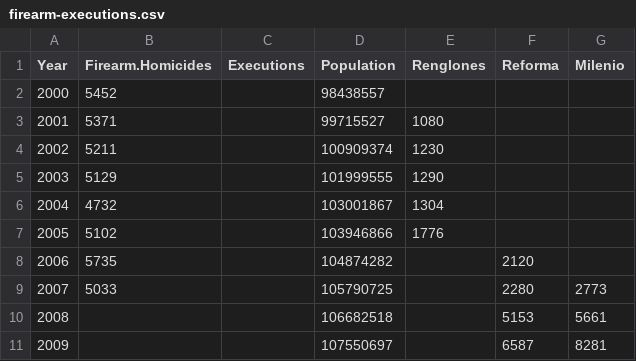
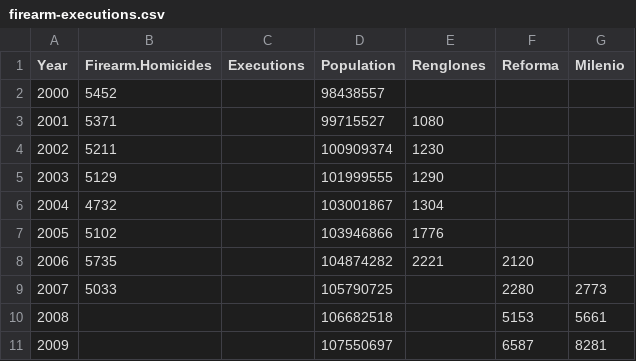
Before and after one commit to diegovalle/Homicide-MX-Drug-War, a CSV file: guns-executions/data/firearm-executions.csv, drawn as a sheet.

Commit message:
data from the pgr for 2006 averaged with Reforma

```diff
--- a/guns-executions/data/firearm-executions.csv
+++ b/guns-executions/data/firearm-executions.csv
@@ -7,3 +7,3 @@ Year,Firearm.Homicides,Executions,Population,Renglones,Reforma,Milenio
 2005,5102,,103946866,1776,,
-2006,5735,,104874282,,2120,
+2006,5735,,104874282,2221,2120,
 2007,5033,,105790725,,2280,2773
```
Also changed, not shown: 2 other files.
